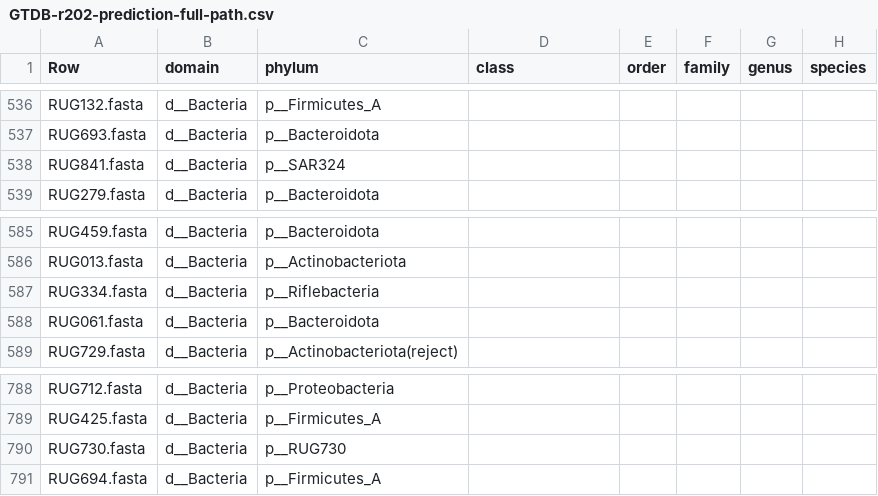
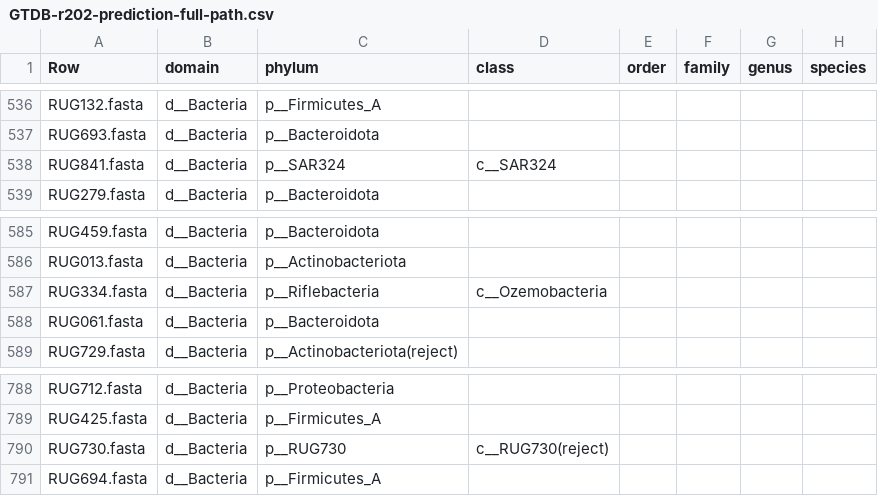
Before and after one commit to wxli0/MT-MAG, a CSV file: outputs-GTDB-r202/GTDB-r202-prediction-full-path.csv, drawn as a sheet; only a part is shown, gaps mark what is left out.

Commit message:
updated outputs

```diff
--- a/outputs-GTDB-r202/GTDB-r202-prediction-full-path.csv
+++ b/outputs-GTDB-r202/GTDB-r202-prediction-full-path.csv
@@ -537,3 +537,3 @@ RUG132.fasta,d__Bacteria,p__Firmicutes_A,,,,,
 RUG693.fasta,d__Bacteria,p__Bacteroidota,,,,,
-RUG841.fasta,d__Bacteria,p__SAR324,,,,,
+RUG841.fasta,d__Bacteria,p__SAR324,c__SAR324,,,,
 RUG279.fasta,d__Bacteria,p__Bacteroidota,,,,,
@@ -586,3 +586,3 @@ RUG459.fasta,d__Bacteria,p__Bacteroidota,,,,,
 RUG013.fasta,d__Bacteria,p__Actinobacteriota,,,,,
-RUG334.fasta,d__Bacteria,p__Riflebacteria,,,,,
+RUG334.fasta,d__Bacteria,p__Riflebacteria,c__Ozemobacteria,,,,
 RUG061.fasta,d__Bacteria,p__Bacteroidota,,,,,
@@ -789,3 +789,3 @@ RUG712.fasta,d__Bacteria,p__Proteobacteria,,,,,
 RUG425.fasta,d__Bacteria,p__Firmicutes_A,,,,,
-RUG730.fasta,d__Bacteria,p__RUG730,,,,,
+RUG730.fasta,d__Bacteria,p__RUG730,c__RUG730(reject),,,,
 RUG694.fasta,d__Bacteria,p__Firmicutes_A,,,,,
```
Also changed, not shown: 5 other files.
